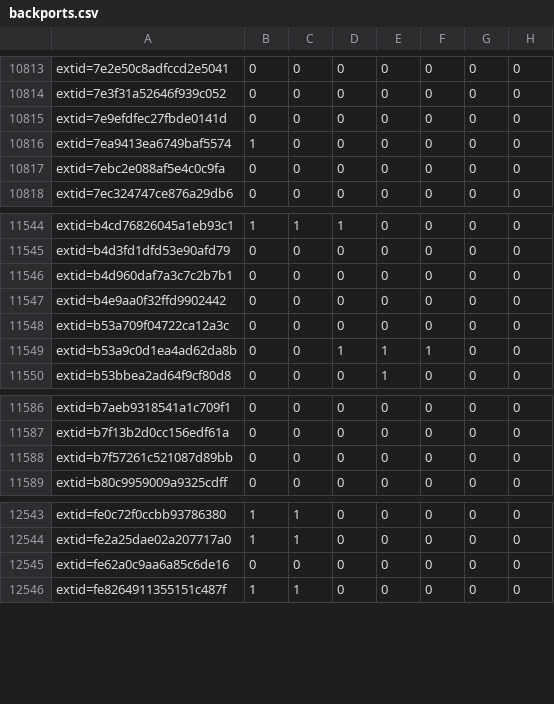
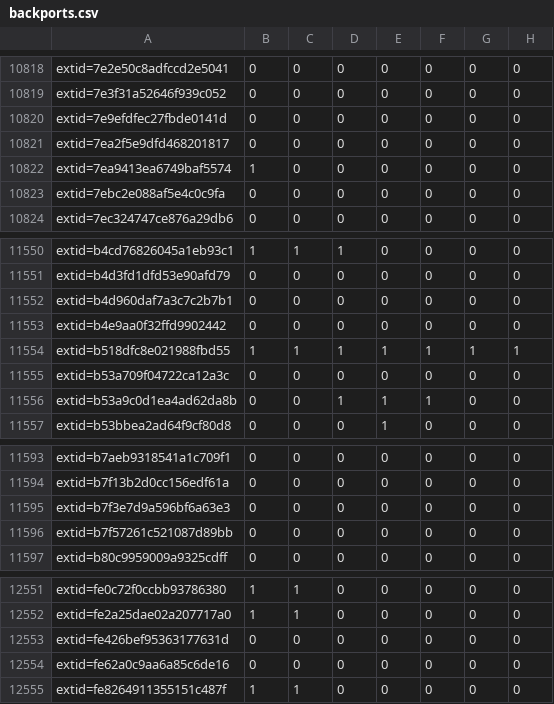
Before and after one commit to sirdarckcat/linux-queries, a CSV file: backports.csv, drawn as a sheet; only a part is shown, gaps mark what is left out; the diff covers the shown part only.

```diff
--- a/backports.csv
+++ b/backports.csv
@@ -10815,2 +10820,3 @@ extid=7e3f31a52646f939c052,0,0,0,0,0,0,0
 extid=7e9efdfec27fbde0141d,0,0,0,0,0,0,0
+extid=7ea2f5e9dfd468201817,0,0,0,0,0,0,0
 extid=7ea9413ea6749baf5574,1,0,0,0,0,0,0
@@ -11547,2 +11553,3 @@ extid=b4d960daf7a3c7c2b7b1,0,0,0,0,0,0,0
 extid=b4e9aa0f32ffd9902442,0,0,0,0,0,0,0
+extid=b518dfc8e021988fbd55,1,1,1,1,1,1,1
 extid=b53a709f04722ca12a3c,0,0,0,0,0,0,0
@@ -11587,2 +11594,3 @@ extid=b7aeb9318541a1c709f1,0,0,0,0,0,0,0
 extid=b7f13b2d0cc156edf61a,0,0,0,0,0,0,0
+extid=b7f3e7d9a596bf6a63e3,0,0,0,0,0,0,0
 extid=b7f57261c521087d89bb,0,0,0,0,0,0,0
@@ -12544,2 +12552,3 @@ extid=fe0c72f0ccbb93786380,1,1,0,0,0,0,0
 extid=fe2a25dae02a207717a0,1,1,0,0,0,0,0
+extid=fe426bef95363177631d,0,0,0,0,0,0,0
 extid=fe62a0c9aa6a85c6de16,0,0,0,0,0,0,0
```
Also changed, not shown: 5 added rows elsewhere in this file.
